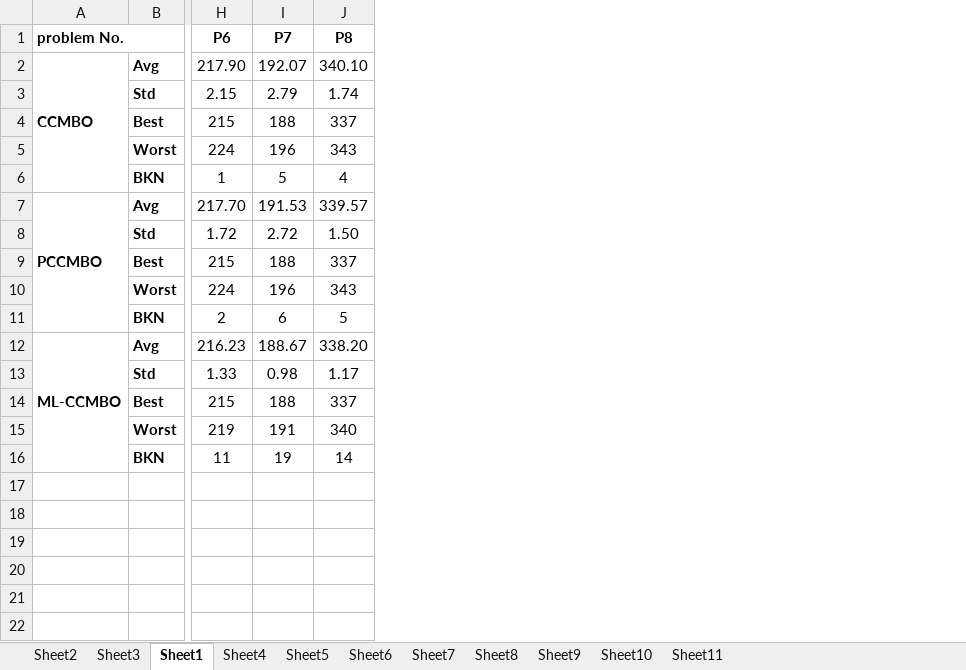
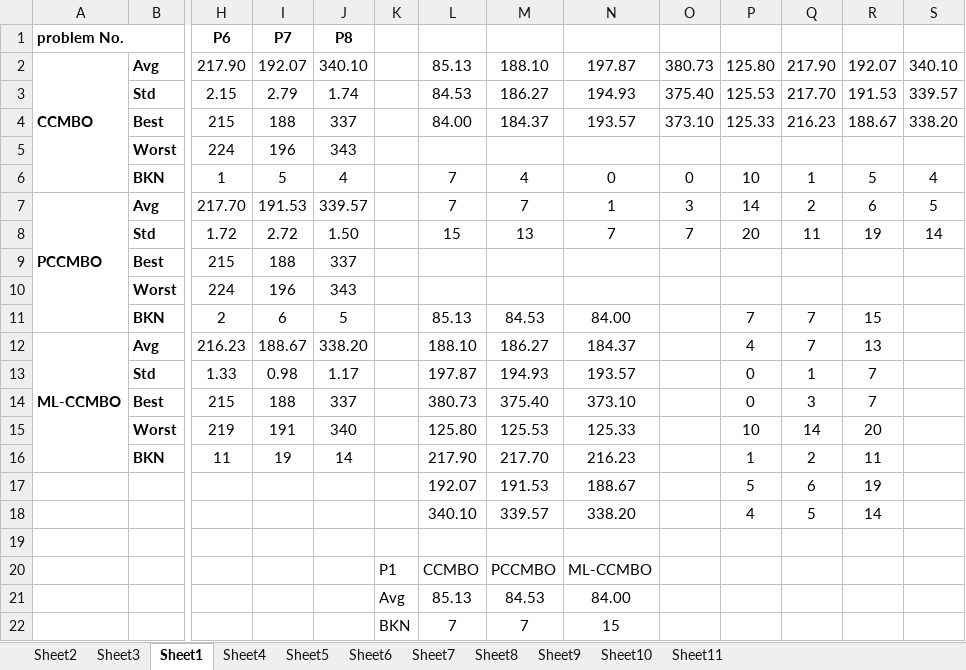
Before and after one commit to dawnohdawn/multi-object-JSSP-with-lot-spliting, an Excel workbook: 毕业论文初稿及各种文档/算法对比汇总.xlsx, sheet Sheet1, drawn as a sheet; only a part is shown, gaps mark what is left out; values as stored, in another font and other column widths than the file's, no borders; charts and pictures not drawn; rows hold the shown columns only; the diff names each change by its address in the sheet, - before the commit and + after, or states it on an @@ line.

```diff
--- a/毕业论文初稿及各种文档/算法对比汇总.xlsx (sheet Sheet1)
+++ b/毕业论文初稿及各种文档/算法对比汇总.xlsx (sheet Sheet1)
+column K, empty
+column L, rows 2-16: 85.13 | 84.53 | 84.00 |  | 7 | 7 | 15 |  |  | 85.13 | 188.10 | 197.87 | 380.73 | 125.80 | 217.90
+column M, rows 2-16: 188.10 | 186.27 | 184.37 |  | 4 | 7 | 13 |  |  | 84.53 | 186.27 | 194.93 | 375.40 | 125.53 | 217.70
+column N, rows 2-16: 197.87 | 194.93 | 193.57 |  | 0 | 1 | 7 |  |  | 84.00 | 184.37 | 193.57 | 373.10 | 125.33 | 216.23
+column O, rows 2-8: 380.73 | 375.40 | 373.10 |  | 0 | 3 | 7
+column P, rows 2-16: 125.80 | 125.53 | 125.33 |  | 10 | 14 | 20 |  |  | 7 | 4 | 0 | 0 | 10 | 1
+column Q, rows 2-16: 217.90 | 217.70 | 216.23 |  | 1 | 2 | 11 |  |  | 7 | 7 | 1 | 3 | 14 | 2
+column R, rows 2-16: 192.07 | 191.53 | 188.67 |  | 5 | 6 | 19 |  |  | 15 | 13 | 7 | 7 | 20 | 11
+column S, rows 2-8: 340.10 | 339.57 | 338.20 |  | 4 | 5 | 14
+row 17:  |  |  |  |  |  | 192.07 | 191.53 | 188.67 |  | 5 | 6 | 19
+row 18:  |  |  |  |  |  | 340.10 | 339.57 | 338.20 |  | 4 | 5 | 14
+row 19: (empty)
+row 20:  |  |  |  |  | P1 | CCMBO | PCCMBO | ML-CCMBO
+row 21:  |  |  |  |  | Avg | 85.13 | 84.53 | 84.00
+row 22:  |  |  |  |  | BKN | 7 | 7 | 15
```
Also changed, not shown: sheet Sheet3, sheet Sheet7, charts or pictures, 毕业论文初稿及各种文档/免疫检验市场规模及预测.xlsx, 9 other files.
